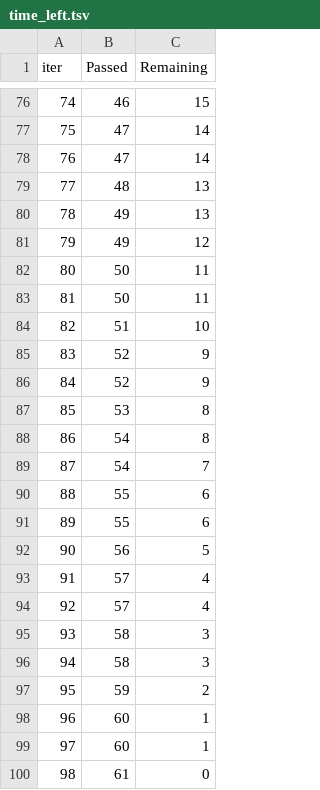
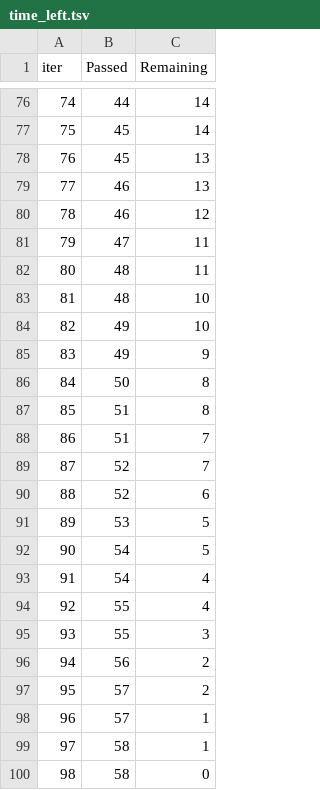
Before and after one commit to smit-karanjia/MLProject1, a TSV file: catboost_info/time_left.tsv, drawn as a sheet; only a part is shown, gaps mark what is left out; the diff covers the shown part only.

```diff
--- a/catboost_info/time_left.tsv
+++ b/catboost_info/time_left.tsv
@@ -76,25 +76,25 @@ iter	Passed	Remaining
-74	46	15
-75	47	14
-76	47	14
-77	48	13
-78	49	13
-79	49	12
-80	50	11
-81	50	11
-82	51	10
-83	52	9
-84	52	9
-85	53	8
-86	54	8
-87	54	7
-88	55	6
-89	55	6
-90	56	5
-91	57	4
-92	57	4
-93	58	3
-94	58	3
-95	59	2
-96	60	1
-97	60	1
-98	61	0
+74	44	14
+75	45	14
+76	45	13
+77	46	13
+78	46	12
+79	47	11
+80	48	11
+81	48	10
+82	49	10
+83	49	9
+84	50	8
+85	51	8
+86	51	7
+87	52	7
+88	52	6
+89	53	5
+90	54	5
+91	54	4
+92	55	4
+93	55	3
+94	56	2
+95	57	2
+96	57	1
+97	58	1
+98	58	0
```
Also changed, not shown: 147 edited cells elsewhere in this file, 13 other files.
